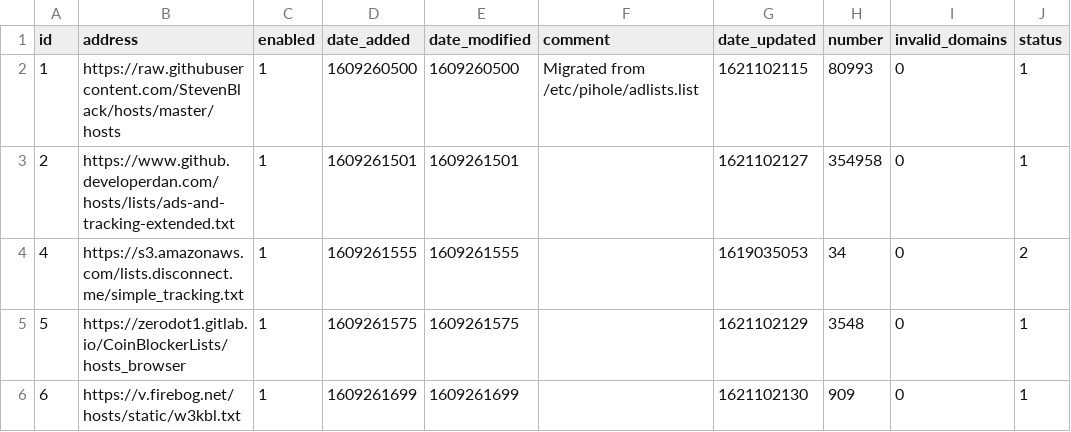
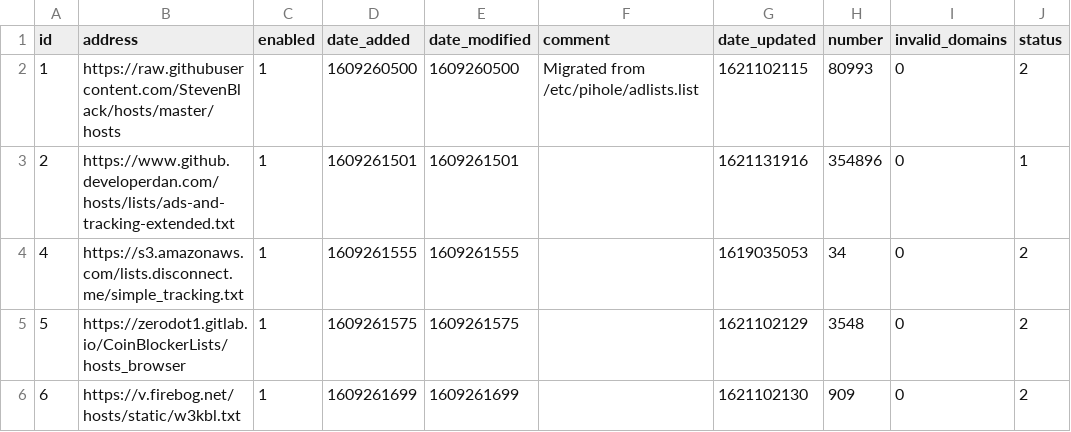
Before and after one commit to sigsgaard/Pihole-sync, a CSV file: adlist.csv, drawn as a sheet.

Commit message:
Updated maj 16, 2021  7:00

```diff
--- a/adlist.csv
+++ b/adlist.csv
@@ -1,6 +1,6 @@
 id,address,enabled,date_added,date_modified,comment,date_updated,number,invalid_domains,status
-1,https://raw.githubusercontent.com/StevenBlack/hosts/master/hosts,1,1609260500,1609260500,"Migrated from /etc/pihole/adlists.list",1621102115,80993,0,1
-2,https://www.github.developerdan.com/hosts/lists/ads-and-tracking-extended.txt,1,1609261501,1609261501,"",1621102127,354958,0,1
+1,https://raw.githubusercontent.com/StevenBlack/hosts/master/hosts,1,1609260500,1609260500,"Migrated from /etc/pihole/adlists.list",1621102115,80993,0,2
+2,https://www.github.developerdan.com/hosts/lists/ads-and-tracking-extended.txt,1,1609261501,1609261501,"",1621131916,354896,0,1
 4,https://s3.amazonaws.com/lists.disconnect.me/simple_tracking.txt,1,1609261555,1609261555,"",1619035053,34,0,2
-5,https://zerodot1.gitlab.io/CoinBlockerLists/hosts_browser,1,1609261575,1609261575,"",1621102129,3548,0,1
-6,https://v.firebog.net/hosts/static/w3kbl.txt,1,1609261699,1609261699,"",1621102130,909,0,1
+5,https://zerodot1.gitlab.io/CoinBlockerLists/hosts_browser,1,1609261575,1609261575,"",1621102129,3548,0,2
+6,https://v.firebog.net/hosts/static/w3kbl.txt,1,1609261699,1609261699,"",1621102130,909,0,2
```
